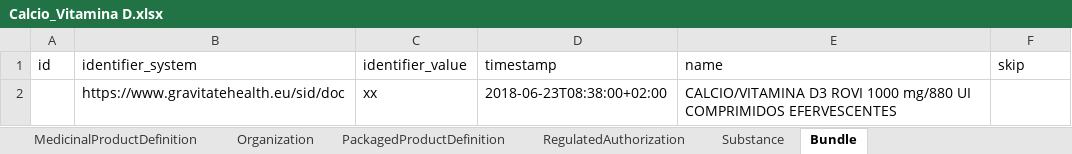
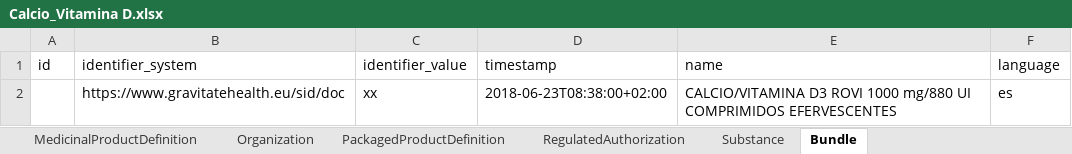
Before and after one commit to hl7-eu/gravitate-health, an Excel workbook: ePICreator/Calcio_Vitamina D.xlsx, sheet Bundle, drawn as a sheet; values as stored, in another font and other column widths than the file's, no borders; the diff names each change by its address in the sheet, - before the commit and + after, or states it on an @@ line.

```diff
--- a/ePICreator/Calcio_Vitamina D.xlsx (sheet Bundle)
+++ b/ePICreator/Calcio_Vitamina D.xlsx (sheet Bundle)
-F1: skip
+F1: language
-F2 (language): (empty)
+F2 (language): es
```
Also changed, not shown: sheet RegulatedAuthorization, ePICreator/Flucelvax.xlsx, 20 other files.
